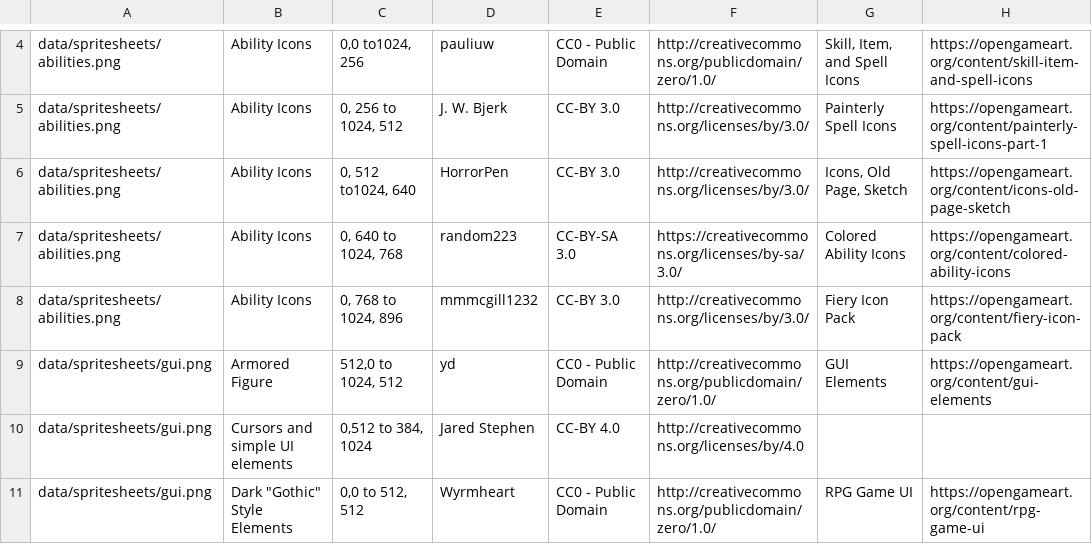
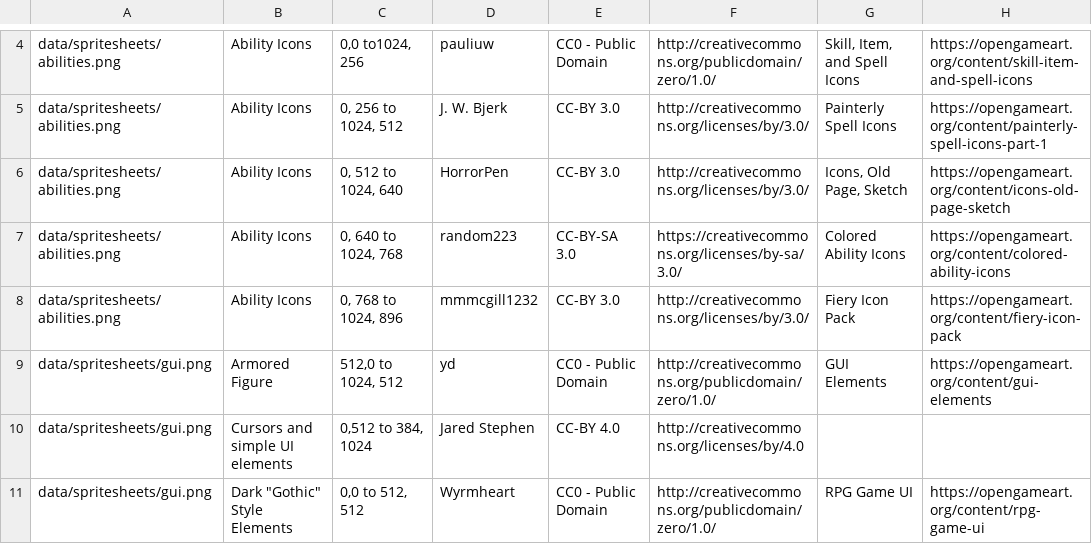
Before and after one commit to Grokmoo/sulis, a CSV file: docs/attribution.csv, drawn as a sheet; only a part is shown, gaps mark what is left out.

```diff
--- a/docs/attribution.csv
+++ b/docs/attribution.csv
@@ -5,3 +5,3 @@ data/spritesheets/abilities.png,Ability Icons,"0,0 to1024, 256",pauliuw,CC0 - Pu
 data/spritesheets/abilities.png,Ability Icons,"0, 256 to 1024, 512",J. W. Bjerk,CC-BY 3.0,http://creativecommons.org/licenses/by/3.0/,Painterly Spell Icons,https://opengameart.org/content/painterly-spell-icons-part-1
-data/spritesheets/abilities.png,Ability Icons,"0, 512 to1024, 640",HorrorPen,CC-BY 3.0,http://creativecommons.org/licenses/by/3.0/,"Icons, Old Page, Sketch",https://opengameart.org/content/icons-old-page-sketch
+data/spritesheets/abilities.png,Ability Icons,"0, 512 to 1024, 640",HorrorPen,CC-BY 3.0,http://creativecommons.org/licenses/by/3.0/,"Icons, Old Page, Sketch",https://opengameart.org/content/icons-old-page-sketch
 data/spritesheets/abilities.png,Ability Icons,"0, 640 to 1024, 768",random223,CC-BY-SA 3.0,https://creativecommons.org/licenses/by-sa/3.0/,Colored Ability Icons,https://opengameart.org/content/colored-ability-icons
```
Also changed, not shown: 29 other files.
